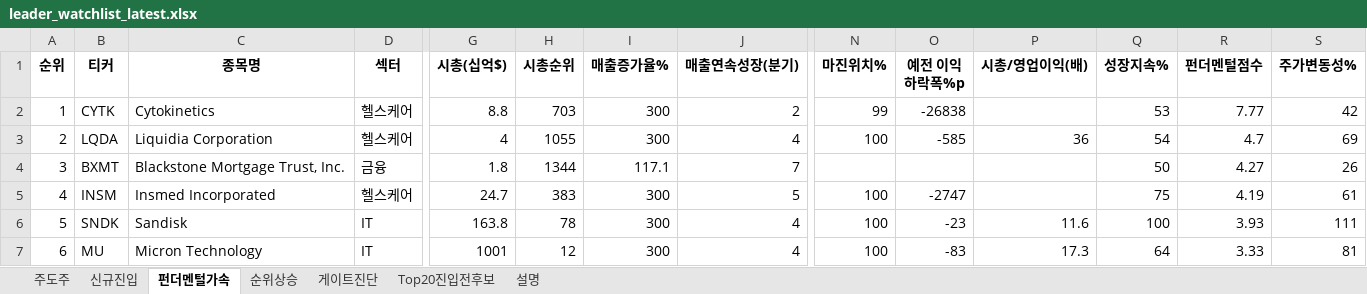
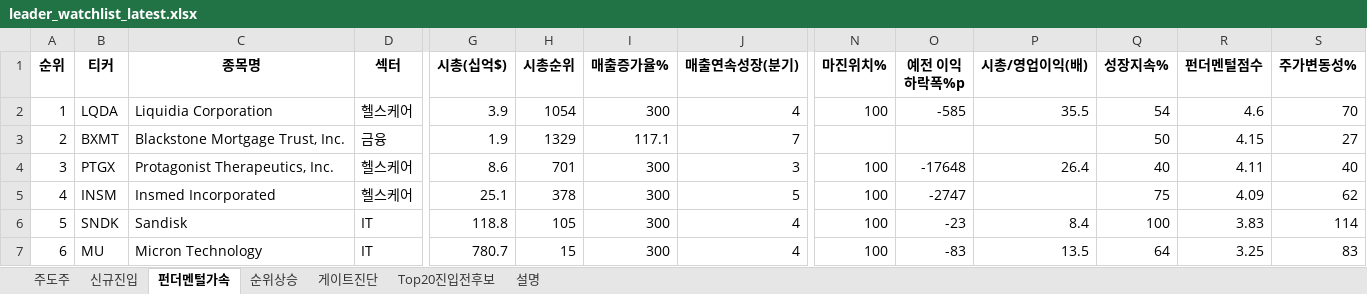
Before and after one commit to dmlwls990527/stock-screener, an Excel workbook: watchlist_us/leader_watchlist_latest.xlsx, sheet 펀더멘털가속, drawn as a sheet; only a part is shown, gaps mark what is left out; values as stored, in another font and other column widths than the file's, no borders; removed rows and columns are numbered as before the commit, all else as after; rows hold the shown columns only; the diff covers the shown part only; the diff names each change by its address in the sheet, - before the commit and + after, or states it on an @@ line.

```diff
--- a/watchlist_us/leader_watchlist_latest.xlsx (sheet 펀더멘털가속)
+++ b/watchlist_us/leader_watchlist_latest.xlsx (sheet 펀더멘털가속)
-row 2: 1 | CYTK | Cytokinetics | 헬스케어 | 8.8 | 703 | 300 | 2 | 99 | -26838 |  | 53 | 7.77 | 42
-A2 (순위): 2
+A2 (순위): 1
-G2 (시총(십억$)): 4
+G2 (시총(십억$)): 3.9
-H2 (시총순위): 1055
+H2 (시총순위): 1054
-P2 (시총/영업이익(배)): 36
+P2 (시총/영업이익(배)): 35.5
-R2 (펀더멘털점수): 4.7
+R2 (펀더멘털점수): 4.6
-S2 (주가변동성%): 69
+S2 (주가변동성%): 70
-A3 (순위): 3
+A3 (순위): 2
-G3 (시총(십억$)): 1.8
+G3 (시총(십억$)): 1.9
-H3 (시총순위): 1344
+H3 (시총순위): 1329
-R3 (펀더멘털점수): 4.27
+R3 (펀더멘털점수): 4.15
-S3 (주가변동성%): 26
+S3 (주가변동성%): 27
+row 4: 3 | PTGX | Protagonist Therapeutics, Inc. | 헬스케어 | 8.6 | 701 | 300 | 3 | 100 | -17648 | 26.4 | 40 | 4.11 | 40
-G5 (시총(십억$)): 24.7
+G5 (시총(십억$)): 25.1
-H5 (시총순위): 383
+H5 (시총순위): 378
-R5 (펀더멘털점수): 4.19
+R5 (펀더멘털점수): 4.09
-S5 (주가변동성%): 61
+S5 (주가변동성%): 62
-G6 (시총(십억$)): 163.8
+G6 (시총(십억$)): 118.8
-H6 (시총순위): 78
+H6 (시총순위): 105
-P6 (시총/영업이익(배)): 11.6
+P6 (시총/영업이익(배)): 8.4
-R6 (펀더멘털점수): 3.93
+R6 (펀더멘털점수): 3.83
-S6 (주가변동성%): 111
+S6 (주가변동성%): 114
-G7 (시총(십억$)): 1001
+G7 (시총(십억$)): 780.7
-H7 (시총순위): 12
+H7 (시총순위): 15
-P7 (시총/영업이익(배)): 17.3
+P7 (시총/영업이익(배)): 13.5
-R7 (펀더멘털점수): 3.33
+R7 (펀더멘털점수): 3.25
-S7 (주가변동성%): 81
+S7 (주가변동성%): 83
```
Also changed, not shown: 6 added rows, 6 removed rows and 73 edited cells elsewhere in this sheet, sheet 게이트진단, sheet 순위상승, sheet 주도주, sheet Top20진입전후보, sheet 신규진입, sheet 설명, 1 other file.
